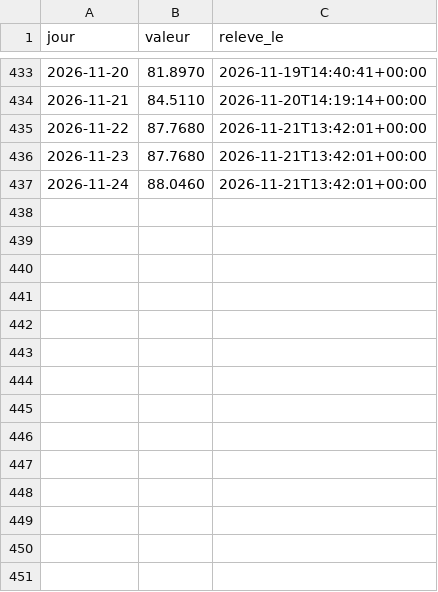
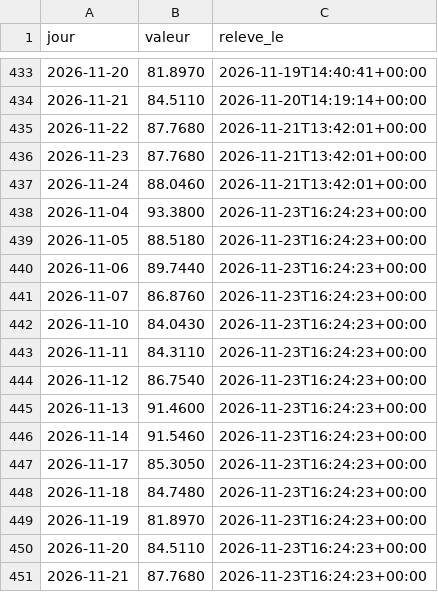
Before and after one commit to amcaw/energy-db, a CSV file: collecte/data/ttf_jours.csv, drawn as a sheet; only a part is shown, gaps mark what is left out; the diff names each change by its address in the sheet, - before the commit and + after, or states it on an @@ line.

Commit message:
releve du 2026-11-23

```diff
--- a/collecte/data/ttf_jours.csv
+++ b/collecte/data/ttf_jours.csv
+row 438: 2026-11-04 | 93.3800 | 2026-11-23T16:24:23+00:00
+row 439: 2026-11-05 | 88.5180 | 2026-11-23T16:24:23+00:00
+row 440: 2026-11-06 | 89.7440 | 2026-11-23T16:24:23+00:00
+row 441: 2026-11-07 | 86.8760 | 2026-11-23T16:24:23+00:00
+row 442: 2026-11-10 | 84.0430 | 2026-11-23T16:24:23+00:00
+row 443: 2026-11-11 | 84.3110 | 2026-11-23T16:24:23+00:00
+row 444: 2026-11-12 | 86.7540 | 2026-11-23T16:24:23+00:00
+row 445: 2026-11-13 | 91.4600 | 2026-11-23T16:24:23+00:00
+row 446: 2026-11-14 | 91.5460 | 2026-11-23T16:24:23+00:00
+row 447: 2026-11-17 | 85.3050 | 2026-11-23T16:24:23+00:00
+row 448: 2026-11-18 | 84.7480 | 2026-11-23T16:24:23+00:00
+row 449: 2026-11-19 | 81.8970 | 2026-11-23T16:24:23+00:00
+row 450: 2026-11-20 | 84.5110 | 2026-11-23T16:24:23+00:00
+row 451: 2026-11-21 | 87.7680 | 2026-11-23T16:24:23+00:00
```
Also changed, not shown: collecte/data/epex_jours.csv, collecte/data/ztp_jours.csv, 14 other files.
